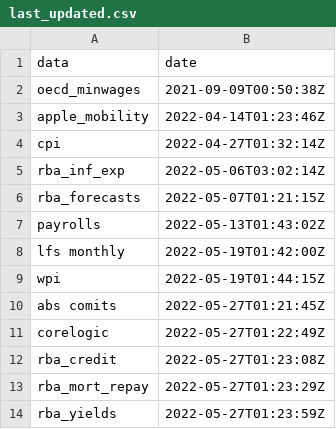
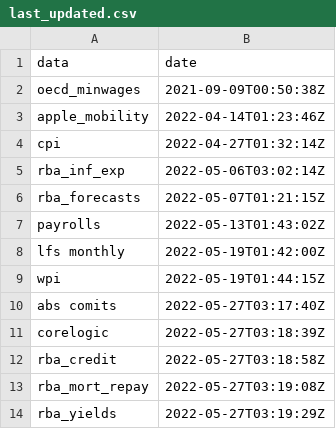
Before and after one commit to grattan/macro_dashboard_data, a CSV file: last_updated.csv, drawn as a sheet.

Commit message:
refreshing data

```diff
--- a/last_updated.csv
+++ b/last_updated.csv
@@ -9,6 +9,6 @@ lfs monthly,2022-05-19T01:42:00Z
 wpi,2022-05-19T01:44:15Z
-abs comits,2022-05-27T01:21:45Z
-corelogic,2022-05-27T01:22:49Z
-rba_credit,2022-05-27T01:23:08Z
-rba_mort_repay,2022-05-27T01:23:29Z
-rba_yields,2022-05-27T01:23:59Z
+abs comits,2022-05-27T03:17:40Z
+corelogic,2022-05-27T03:18:39Z
+rba_credit,2022-05-27T03:18:58Z
+rba_mort_repay,2022-05-27T03:19:08Z
+rba_yields,2022-05-27T03:19:29Z
```
Also changed, not shown: 3 other files.
